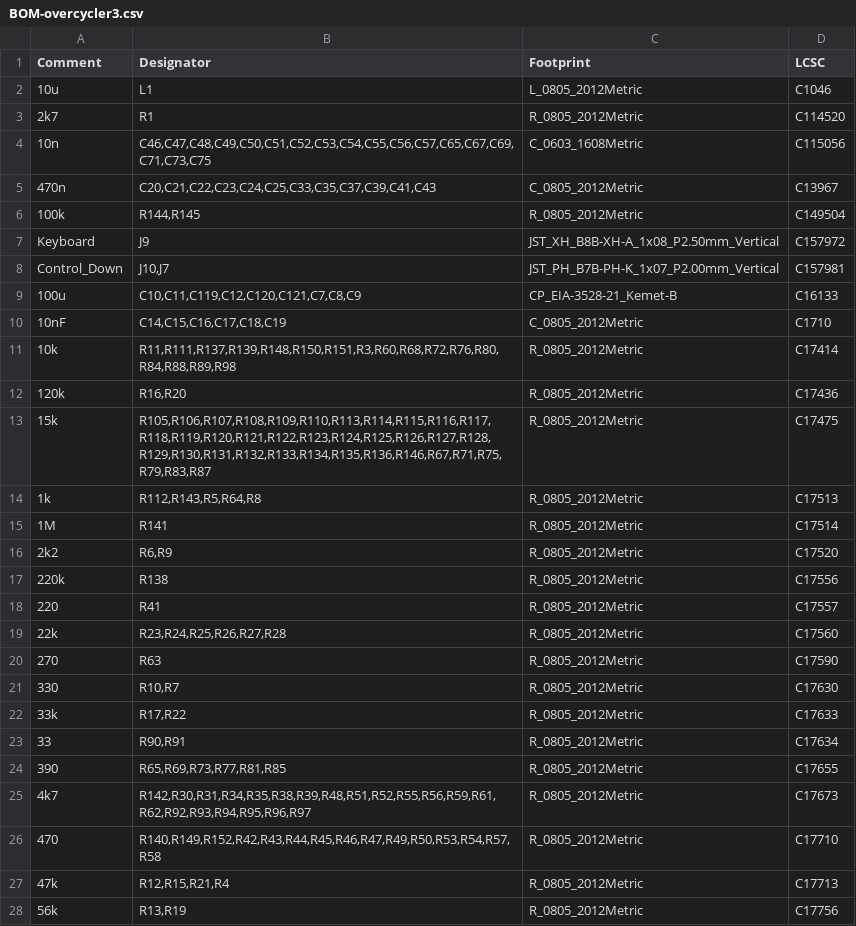
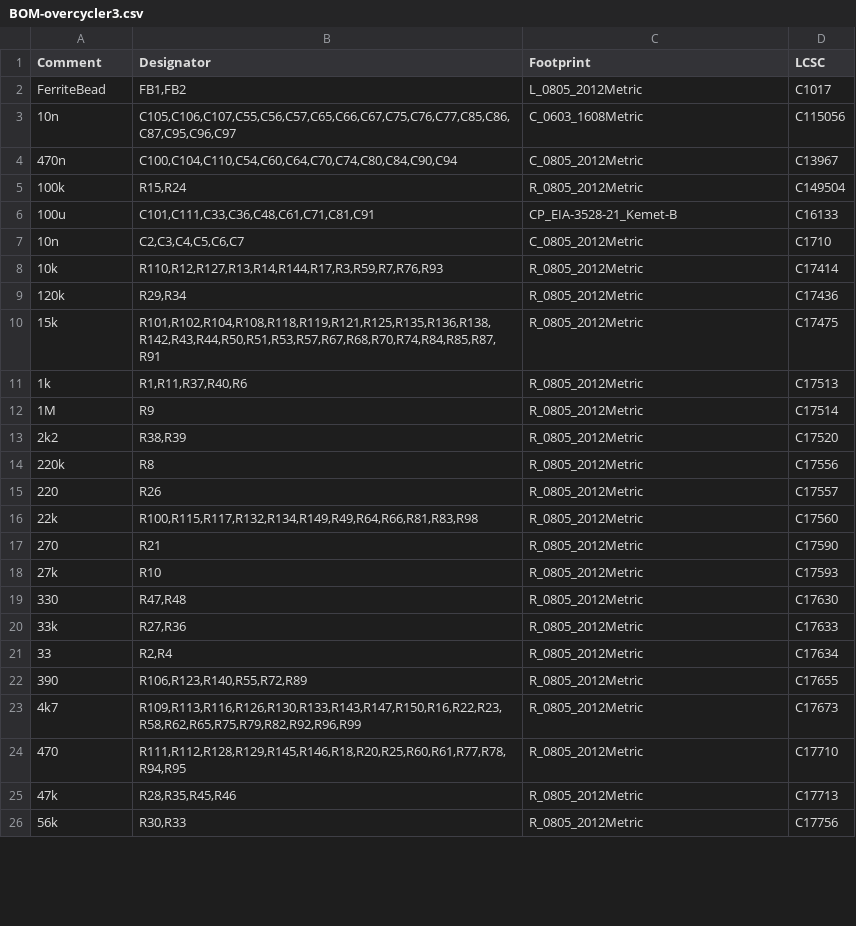
Before and after one commit to gligli/overcycler, a CSV file: hardware/jlcpcb/production_files/BOM-overcycler3.csv, drawn as a sheet; only a part is shown; the diff covers the shown part only.

Commit message:
hardware: sch/pcb changes by Guimli (adding USB isolator, misc fixes)

```diff
--- a/hardware/jlcpcb/production_files/BOM-overcycler3.csv
+++ b/hardware/jlcpcb/production_files/BOM-overcycler3.csv
@@ -1,28 +1,26 @@
 Comment,Designator,Footprint,LCSC
-10u,L1,L_0805_2012Metric,C1046
-2k7,R1,R_0805_2012Metric,C114520
-10n,"C46,C47,C48,C49,C50,C51,C52,C53,C54,C55,C56,C57,C65,C67,C69,C71,C73,C75",C_0603_1608Metric,C115056
-470n,"C20,C21,C22,C23,C24,C25,C33,C35,C37,C39,C41,C43",C_0805_2012Metric,C13967
-100k,"R144,R145",R_0805_2012Metric,C149504
-Keyboard,J9,JST_XH_B8B-XH-A_1x08_P2.50mm_Vertical,C157972
-Control_Down,"J10,J7",JST_PH_B7B-PH-K_1x07_P2.00mm_Vertical,C157981
-100u,"C10,C11,C119,C12,C120,C121,C7,C8,C9",CP_EIA-3528-21_Kemet-B,C16133
-10nF,"C14,C15,C16,C17,C18,C19",C_0805_2012Metric,C1710
-10k,"R11,R111,R137,R139,R148,R150,R151,R3,R60,R68,R72,R76,R80,R84,R88,R89,R98",R_0805_2012Metric,C17414
-120k,"R16,R20",R_0805_2012Metric,C17436
-15k,"R105,R106,R107,R108,R109,R110,R113,R114,R115,R116,R117,R118,R119,R120,R121,R122,R123,R124,R125,R126,R127,R128,R129,R130,R131,R132,R133,R134,R135,R136,R146,R67,R71,R75,R79,R83,R87",R_0805_2012Metric,C17475
-1k,"R112,R143,R5,R64,R8",R_0805_2012Metric,C17513
-1M,R141,R_0805_2012Metric,C17514
-2k2,"R6,R9",R_0805_2012Metric,C17520
-220k,R138,R_0805_2012Metric,C17556
-220,R41,R_0805_2012Metric,C17557
-22k,"R23,R24,R25,R26,R27,R28",R_0805_2012Metric,C17560
-270,R63,R_0805_2012Metric,C17590
-330,"R10,R7",R_0805_2012Metric,C17630
-33k,"R17,R22",R_0805_2012Metric,C17633
-33,"R90,R91",R_0805_2012Metric,C17634
-390,"R65,R69,R73,R77,R81,R85",R_0805_2012Metric,C17655
-4k7,"R142,R30,R31,R34,R35,R38,R39,R48,R51,R52,R55,R56,R59,R61,R62,R92,R93,R94,R95,R96,R97",R_0805_2012Metric,C17673
-470,"R140,R149,R152,R42,R43,R44,R45,R46,R47,R49,R50,R53,R54,R57,R58",R_0805_2012Metric,C17710
-47k,"R12,R15,R21,R4",R_0805_2012Metric,C17713
-56k,"R13,R19",R_0805_2012Metric,C17756
+FerriteBead,"FB1,FB2",L_0805_2012Metric,C1017
+10n,"C105,C106,C107,C55,C56,C57,C65,C66,C67,C75,C76,C77,C85,C86,C87,C95,C96,C97",C_0603_1608Metric,C115056
+470n,"C100,C104,C110,C54,C60,C64,C70,C74,C80,C84,C90,C94",C_0805_2012Metric,C13967
+100k,"R15,R24",R_0805_2012Metric,C149504
+100u,"C101,C111,C33,C36,C48,C61,C71,C81,C91",CP_EIA-3528-21_Kemet-B,C16133
+10n,"C2,C3,C4,C5,C6,C7",C_0805_2012Metric,C1710
+10k,"R110,R12,R127,R13,R14,R144,R17,R3,R59,R7,R76,R93",R_0805_2012Metric,C17414
+120k,"R29,R34",R_0805_2012Metric,C17436
+15k,"R101,R102,R104,R108,R118,R119,R121,R125,R135,R136,R138,R142,R43,R44,R50,R51,R53,R57,R67,R68,R70,R74,R84,R85,R87,R91",R_0805_2012Metric,C17475
+1k,"R1,R11,R37,R40,R6",R_0805_2012Metric,C17513
+1M,R9,R_0805_2012Metric,C17514
+2k2,"R38,R39",R_0805_2012Metric,C17520
+220k,R8,R_0805_2012Metric,C17556
+220,R26,R_0805_2012Metric,C17557
+22k,"R100,R115,R117,R132,R134,R149,R49,R64,R66,R81,R83,R98",R_0805_2012Metric,C17560
+270,R21,R_0805_2012Metric,C17590
+27k,R10,R_0805_2012Metric,C17593
+330,"R47,R48",R_0805_2012Metric,C17630
+33k,"R27,R36",R_0805_2012Metric,C17633
+33,"R2,R4",R_0805_2012Metric,C17634
+390,"R106,R123,R140,R55,R72,R89",R_0805_2012Metric,C17655
+4k7,"R109,R113,R116,R126,R130,R133,R143,R147,R150,R16,R22,R23,R58,R62,R65,R75,R79,R82,R92,R96,R99",R_0805_2012Metric,C17673
+470,"R111,R112,R128,R129,R145,R146,R18,R20,R25,R60,R61,R77,R78,R94,R95",R_0805_2012Metric,C17710
+47k,"R28,R35,R45,R46",R_0805_2012Metric,C17713
+56k,"R30,R33",R_0805_2012Metric,C17756
```
Also changed, not shown: 5 added rows, 5 removed rows and 28 edited cells elsewhere in this file, 27 other files.
